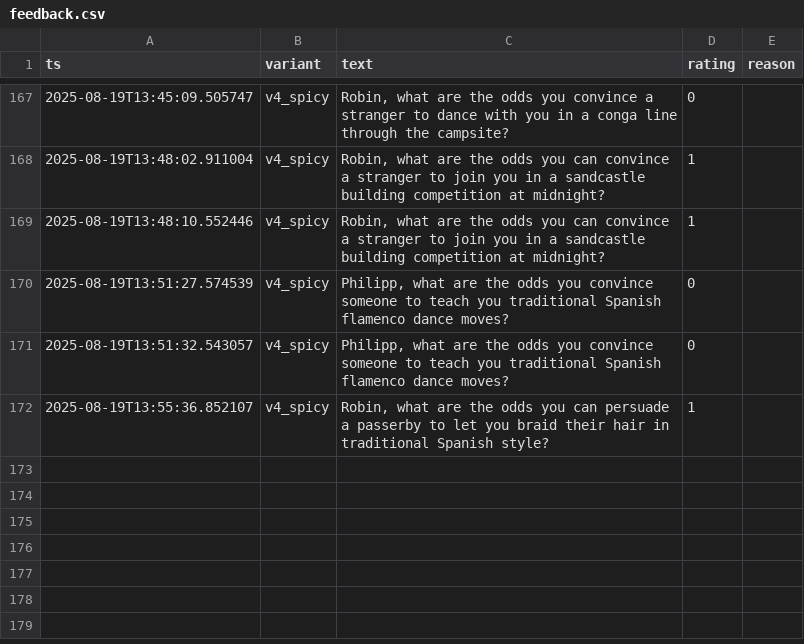
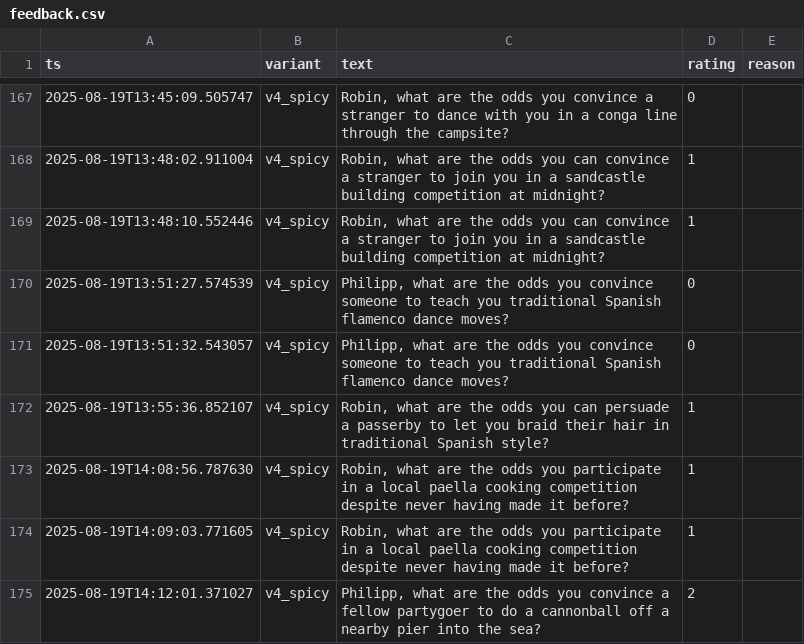
Before and after one commit to MirDochEgal555/Odds, a CSV file: data/feedback.csv, drawn as a sheet; only a part is shown, gaps mark what is left out; the diff names each change by its address in the sheet, - before the commit and + after, or states it on an @@ line.

```diff
--- a/data/feedback.csv
+++ b/data/feedback.csv
+row 173: 2025-08-19T14:08:56.787630 | v4_spicy | Robin, what are the odds you participate in a local paella cooking competition despite never having made it before? | 1
+row 174: 2025-08-19T14:09:03.771605 | v4_spicy | Robin, what are the odds you participate in a local paella cooking competition despite never having made it before? | 1
+row 175: 2025-08-19T14:12:01.371027 | v4_spicy | Philipp, what are the odds you convince a fellow partygoer to do a cannonball off a nearby pier into the sea? | 2
```
Also changed, not shown: 4 other files.
